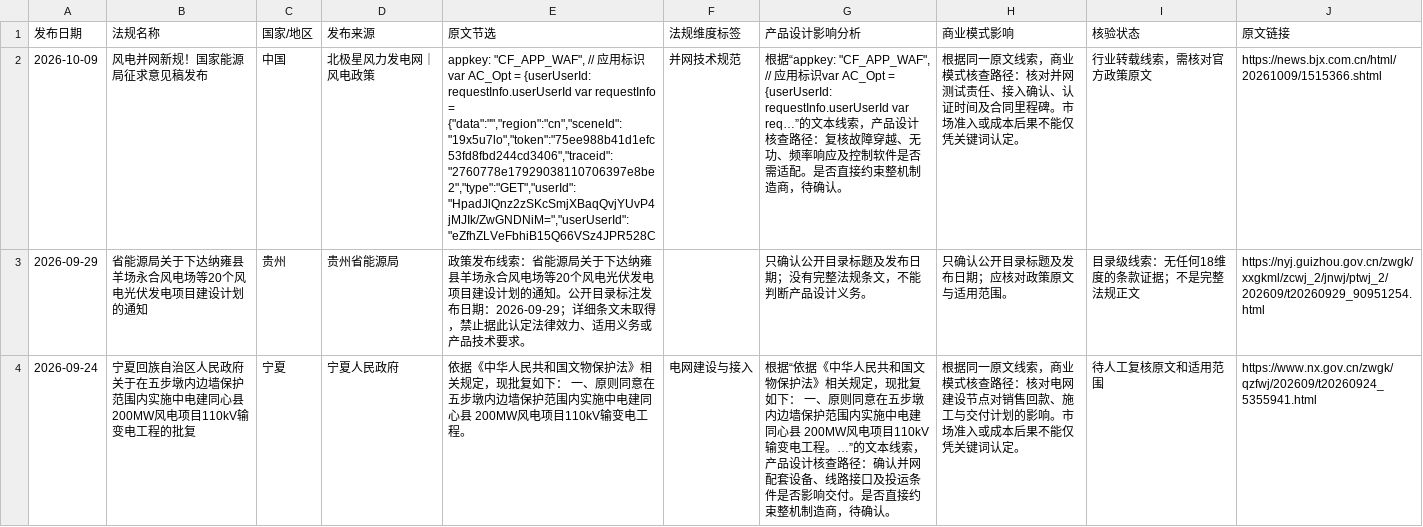
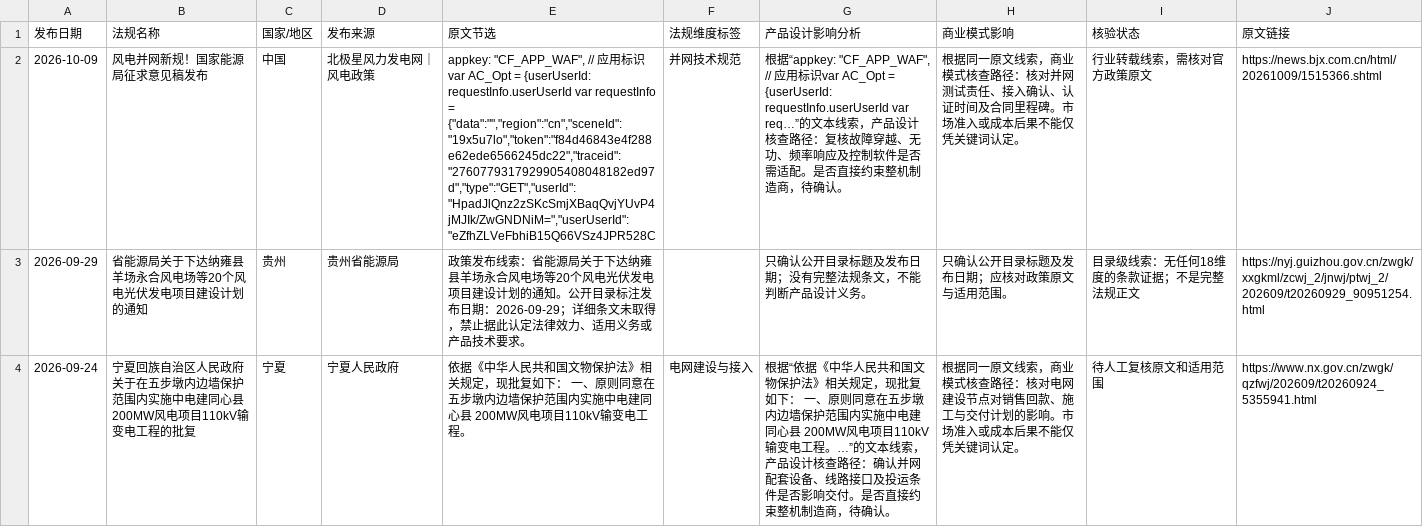
Before and after one commit to fengcy85/wind-policy-monitor-v2, a CSV file: site/data/policies.csv, drawn as a sheet; only a part is shown; the diff names each change by its address in the sheet, - before the commit and + after, or states it on an @@ line.

```diff
--- a/site/data/policies.csv
+++ b/site/data/policies.csv
-E2 (原文节选): …requestInfo = {"data":"","region":"cn","sceneId":"19x5u7lo","token":"75ee988b41d1efc53fd8fbd244cd3406","traceid":"2760778e17929038110706397e8be2","type":"GET","userId":"HpadJlQnz2zSKcSmjXBaqQvjYUvP4jMJIk/ZwGNDNiM=","userUserId":"eZfhZLVeFbhiB15Q66VSz4JPR528C
+E2 (原文节选): …requestInfo = {"data":"","region":"cn","sceneId":"19x5u7lo","token":"f84d46843e4f288e62ede6566245dc22","traceid":"2760779317929905408048182ed97d","type":"GET","userId":"HpadJlQnz2zSKcSmjXBaqQvjYUvP4jMJIk/ZwGNDNiM=","userUserId":"eZfhZLVeFbhiB15Q66VSz4JPR528C
```
Also changed, not shown: site/data/policy_site_acceptance.csv, site/data/wind_news.csv, 13 other files.
